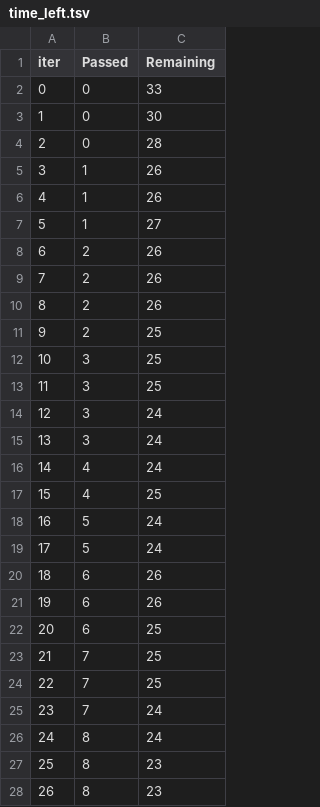
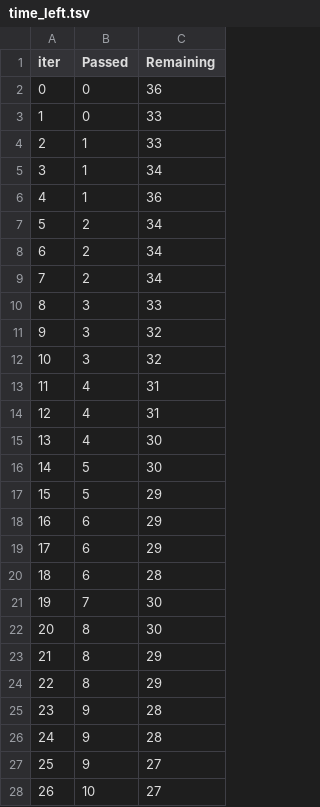
Before and after one commit to ry4ntr1/bodyfat-regression-model, a TSV file: catboost_info/time_left.tsv, drawn as a sheet; only a part is shown; the diff covers the shown part only.

```diff
--- a/catboost_info/time_left.tsv
+++ b/catboost_info/time_left.tsv
@@ -1,28 +1,28 @@
 iter	Passed	Remaining
-0	0	33
-1	0	30
-2	0	28
-3	1	26
-4	1	26
-5	1	27
-6	2	26
-7	2	26
-8	2	26
-9	2	25
-10	3	25
-11	3	25
-12	3	24
-13	3	24
-14	4	24
-15	4	25
-16	5	24
-17	5	24
-18	6	26
-19	6	26
-20	6	25
-21	7	25
-22	7	25
-23	7	24
-24	8	24
-25	8	23
-26	8	23
+0	0	36
+1	0	33
+2	1	33
+3	1	34
+4	1	36
+5	2	34
+6	2	34
+7	2	34
+8	3	33
+9	3	32
+10	3	32
+11	4	31
+12	4	31
+13	4	30
+14	5	30
+15	5	29
+16	6	29
+17	6	29
+18	6	28
+19	7	30
+20	8	30
+21	8	29
+22	8	29
+23	9	28
+24	9	28
+25	9	27
+26	10	27
```
Also changed, not shown: 130 edited cells elsewhere in this file, 14 other files.
